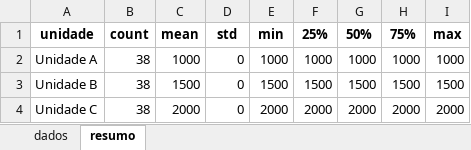
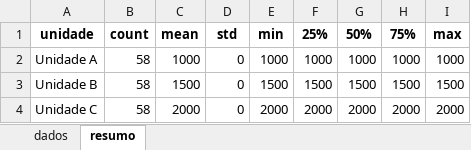
Before and after one commit to wesleiferreira98/ConexAI, an Excel workbook: relatorios/relatorio_faturamento_2024-01-01_a_2024-12-31.xlsx, sheet resumo, drawn as a sheet; values as stored, in another font and other column widths than the file's, no borders; the diff names each change by its address in the sheet, - before the commit and + after, or states it on an @@ line.

```diff
--- a/relatorios/relatorio_faturamento_2024-01-01_a_2024-12-31.xlsx (sheet resumo)
+++ b/relatorios/relatorio_faturamento_2024-01-01_a_2024-12-31.xlsx (sheet resumo)
-B2:B4: 38
+B2:B4: 58
```
Also changed, not shown: sheet dados, 11 other files.
